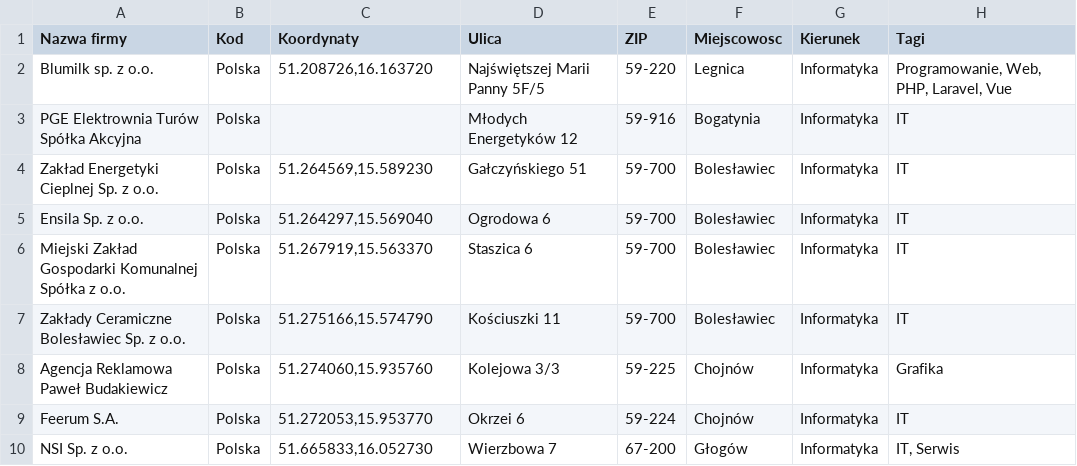
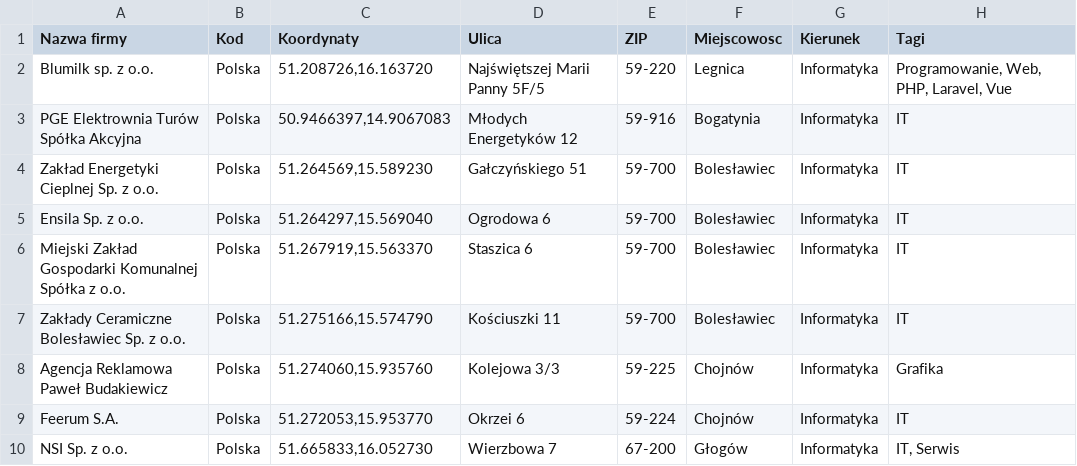
Before and after one commit to blumilksoftware/interns-2022c-internships, a CSV file: resources/faculties/wydzial-techniczny/companies.csv, drawn as a sheet; only a part is shown; the diff names each change by its address in the sheet, - before the commit and + after, or states it on an @@ line.

```diff
--- a/resources/faculties/wydzial-techniczny/companies.csv
+++ b/resources/faculties/wydzial-techniczny/companies.csv
-C3 (Koordynaty): (empty)
+C3 (Koordynaty): 50.9466397,14.9067083
```
Also changed, not shown: 6 other files.
